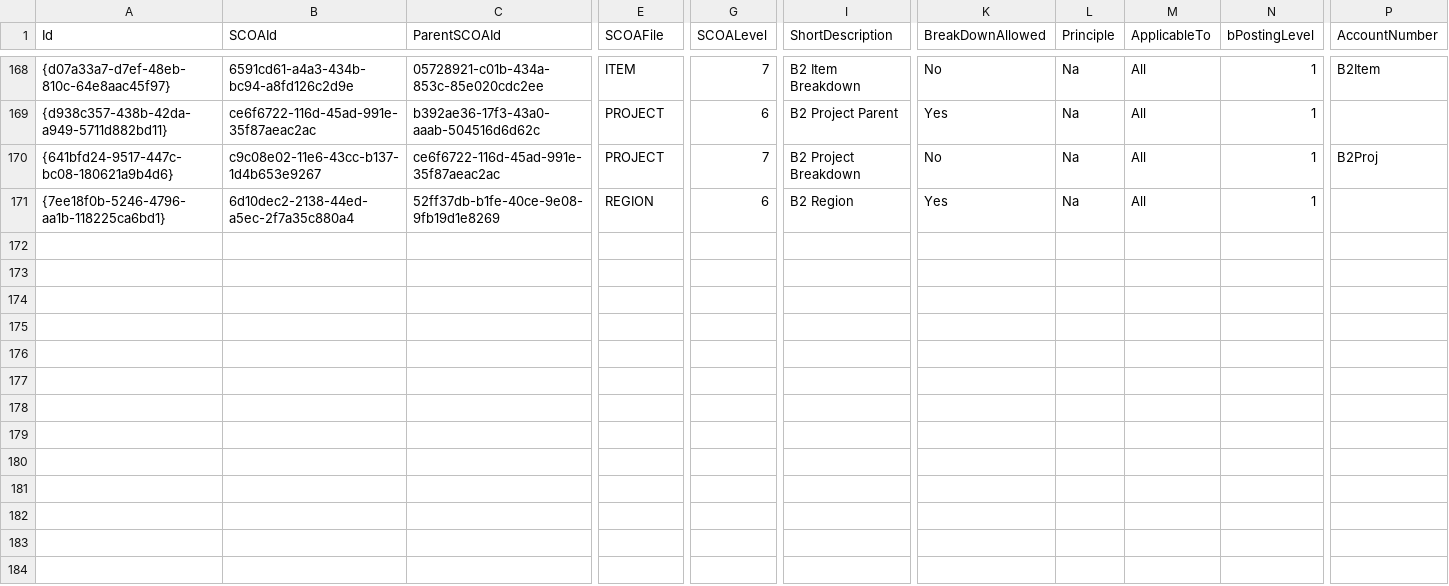
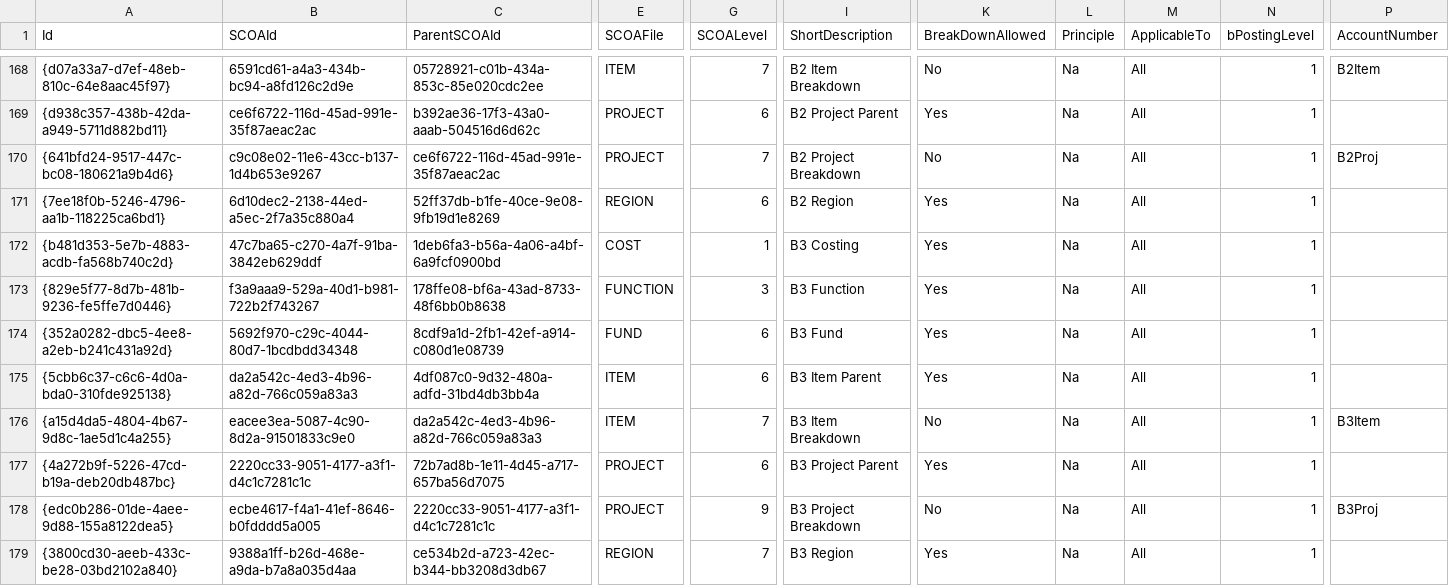
Before and after one commit to IMQS/imqs-asset-testing, a CSV file: scripts/v6/prime/11-SCOAClassification.csv, drawn as a sheet; only a part is shown, gaps mark what is left out; rows hold the shown columns only; the diff names each change by its address in the sheet, - before the commit and + after, or states it on an @@ line.

Commit message:
Added SCOAClassifications for derecognitions

```diff
--- a/scripts/v6/prime/11-SCOAClassification.csv
+++ b/scripts/v6/prime/11-SCOAClassification.csv
+row 172: {b481d353-5e7b-4883-acdb-fa568b740c2d} | 47c7ba65-c270-4a7f-91ba-3842eb629ddf | 1deb6fa3-b56a-4a06-a4bf-6a9fcf0900bd | COST | 1 | B3 Costing | Yes | Na | All | 1
+row 173: {829e5f77-8d7b-481b-9236-fe5ffe7d0446} | f3a9aaa9-529a-40d1-b981-722b2f743267 | 178ffe08-bf6a-43ad-8733-48f6bb0b8638 | FUNCTION | 3 | B3 Function | Yes | Na | All | 1
+row 174: {352a0282-dbc5-4ee8-a2eb-b241c431a92d} | 5692f970-c29c-4044-80d7-1bcdbdd34348 | 8cdf9a1d-2fb1-42ef-a914-c080d1e08739 | FUND | 6 | B3 Fund | Yes | Na | All | 1
+row 175: {5cbb6c37-c6c6-4d0a-bda0-310fde925138} | da2a542c-4ed3-4b96-a82d-766c059a83a3 | 4df087c0-9d32-480a-adfd-31bd4db3bb4a | ITEM | 6 | B3 Item Parent | Yes | Na | All | 1
+row 176: {a15d4da5-4804-4b67-9d8c-1ae5d1c4a255} | eacee3ea-5087-4c90-8d2a-91501833c9e0 | da2a542c-4ed3-4b96-a82d-766c059a83a3 | ITEM | 7 | B3 Item Breakdown | No | Na | All | 1 | B3Item
+row 177: {4a272b9f-5226-47cd-b19a-deb20db487bc} | 2220cc33-9051-4177-a3f1-d4c1c7281c1c | 72b7ad8b-1e11-4d45-a717-657ba56d7075 | PROJECT | 6 | B3 Project Parent | Yes | Na | All | 1
+row 178: {edc0b286-01de-4aee-9d88-155a8122dea5} | ecbe4617-f4a1-41ef-8646-b0fdddd5a005 | 2220cc33-9051-4177-a3f1-d4c1c7281c1c | PROJECT | 9 | B3 Project Breakdown | No | Na | All | 1 | B3Proj
+row 179: {3800cd30-aeeb-433c-be28-03bd2102a840} | 9388a1ff-b26d-468e-a9da-b7a8a035d4aa | ce534b2d-a723-42ec-b344-bb3208d3db67 | REGION | 7 | B3 Region | Yes | Na | All | 1
```
